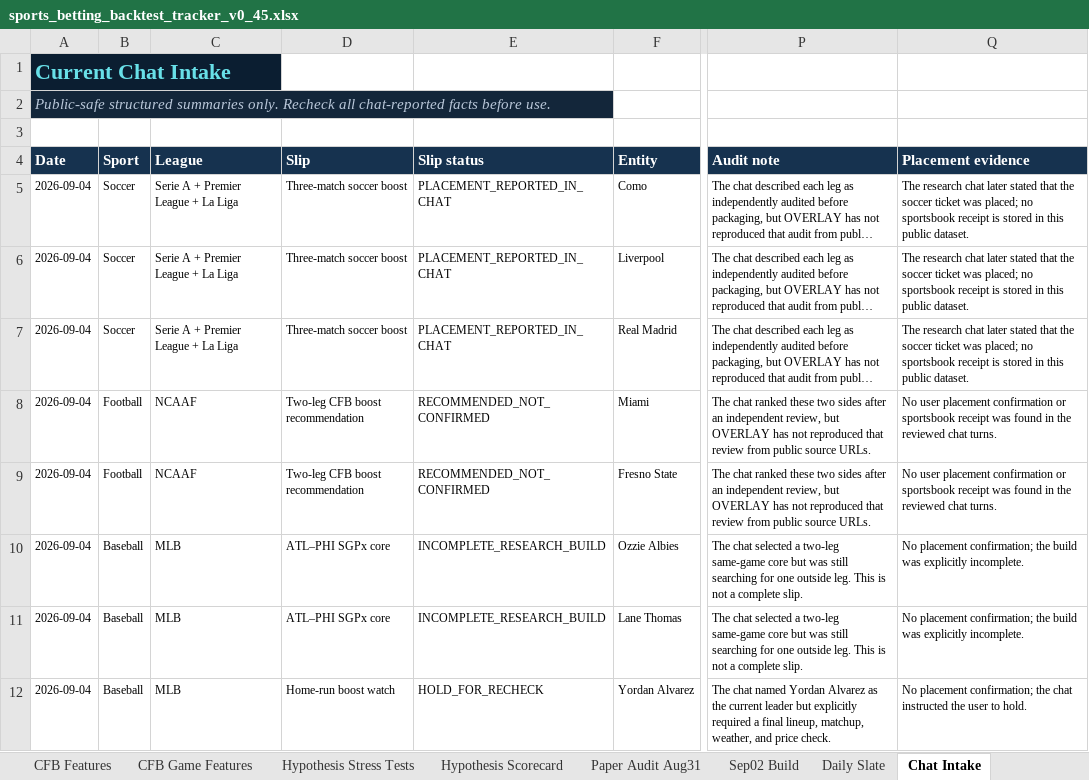
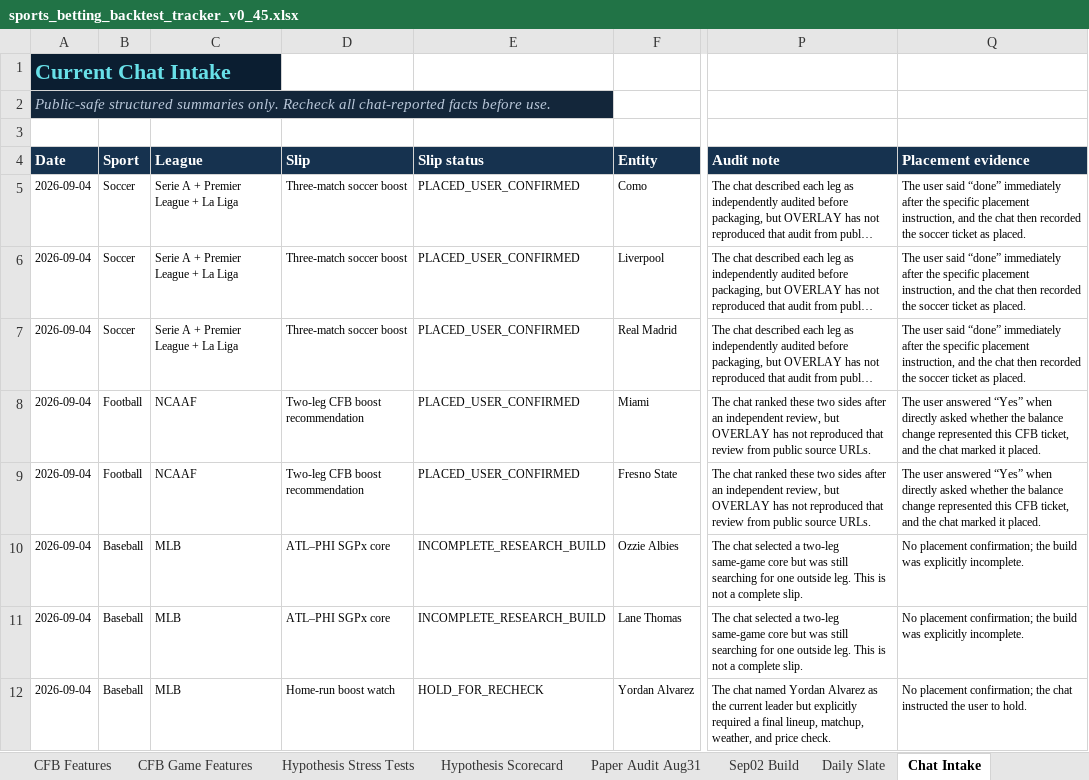
Before and after one commit to KevinKato27/SportsBetting, an Excel workbook: data/imports/sports_betting_backtest_tracker_v0_45.xlsx, sheet Chat Intake, drawn as a sheet; only a part is shown, gaps mark what is left out; long unchanged cells end in …; values as stored, in another font and other column widths than the file's, no borders; the diff names each change by its address in the sheet, - before the commit and + after, or states it on an @@ line.

Commit message:
fix: reconcile placed tickets and add morning scan

```diff
--- a/data/imports/sports_betting_backtest_tracker_v0_45.xlsx (sheet Chat Intake)
+++ b/data/imports/sports_betting_backtest_tracker_v0_45.xlsx (sheet Chat Intake)
-E5:E7 (Slip status): PLACEMENT_REPORTED_IN_CHAT
+E5:E7 (Slip status): PLACED_USER_CONFIRMED
-Q5:Q7 (Placement evidence): The research chat later stated that the soccer ticket was placed; no sportsbook receipt is stored in this public dataset.
+Q5:Q7 (Placement evidence): The user said “done” immediately after the specific placement instruction, and the chat then recorded the soccer ticket as placed.
-E8:E9 (Slip status): RECOMMENDED_NOT_CONFIRMED
+E8:E9 (Slip status): PLACED_USER_CONFIRMED
-Q8:Q9 (Placement evidence): No user placement confirmation or sportsbook receipt was found in the reviewed chat turns.
+Q8:Q9 (Placement evidence): The user answered “Yes” when directly asked whether the balance change represented this CFB ticket, and the chat marked it placed.
```
Also changed, not shown: sheet Ticket Log, sheet Daily Summary, other sheet tabs, charts or pictures, 12 other files.
